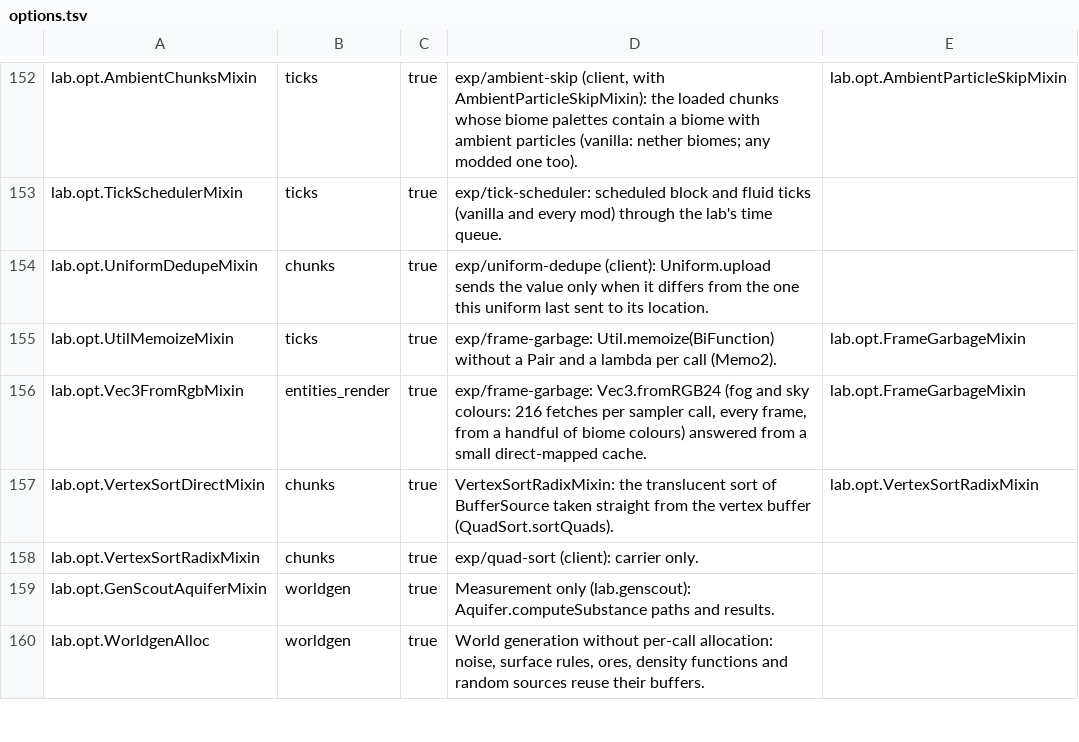
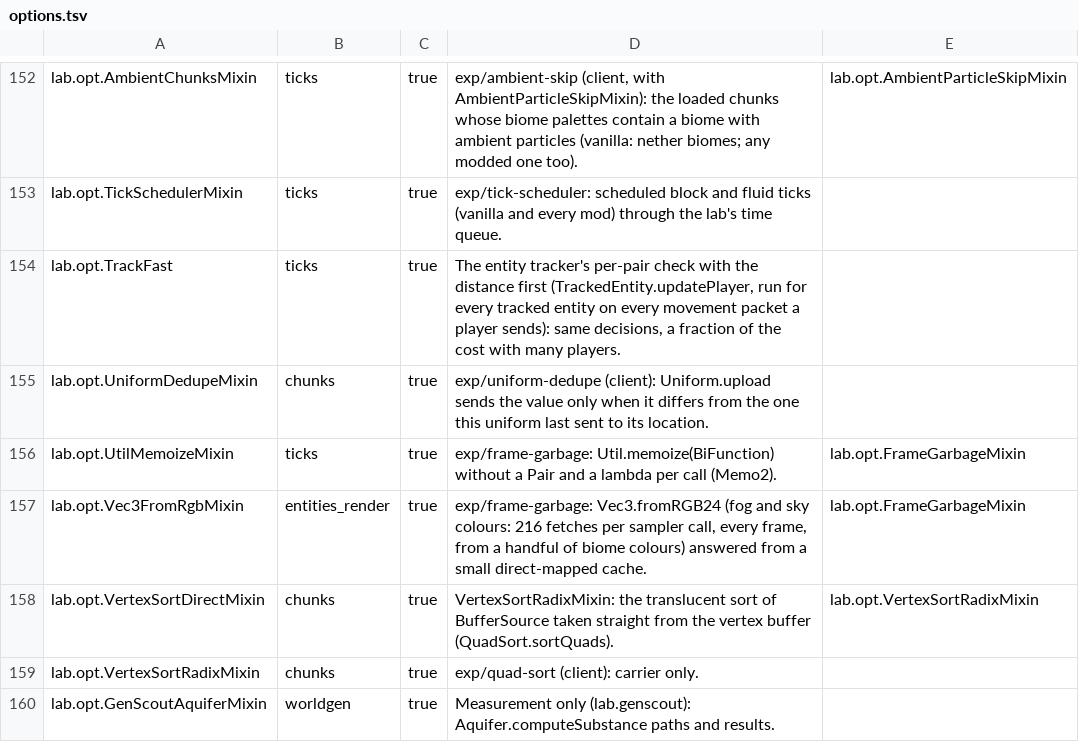
Before and after one commit to ha7gawa/sleepium, a TSV file: src/main/resources/assets/sleepium/options.tsv, drawn as a sheet; only a part is shown, gaps mark what is left out; the shorter side is filled out with more unchanged rows; the diff names each change by its address in the sheet, - before the commit and + after, or states it on an @@ line.

```diff
--- a/src/main/resources/assets/sleepium/options.tsv
+++ b/src/main/resources/assets/sleepium/options.tsv
+row 154: lab.opt.TrackFast | ticks | true | The entity tracker's per-pair check with the distance first (TrackedEntity.updatePlayer, run for every tracked entity on every movement packet a player sends): same decisions, a fraction of the cost with many players.
```
Also changed, not shown: 6 other files.
